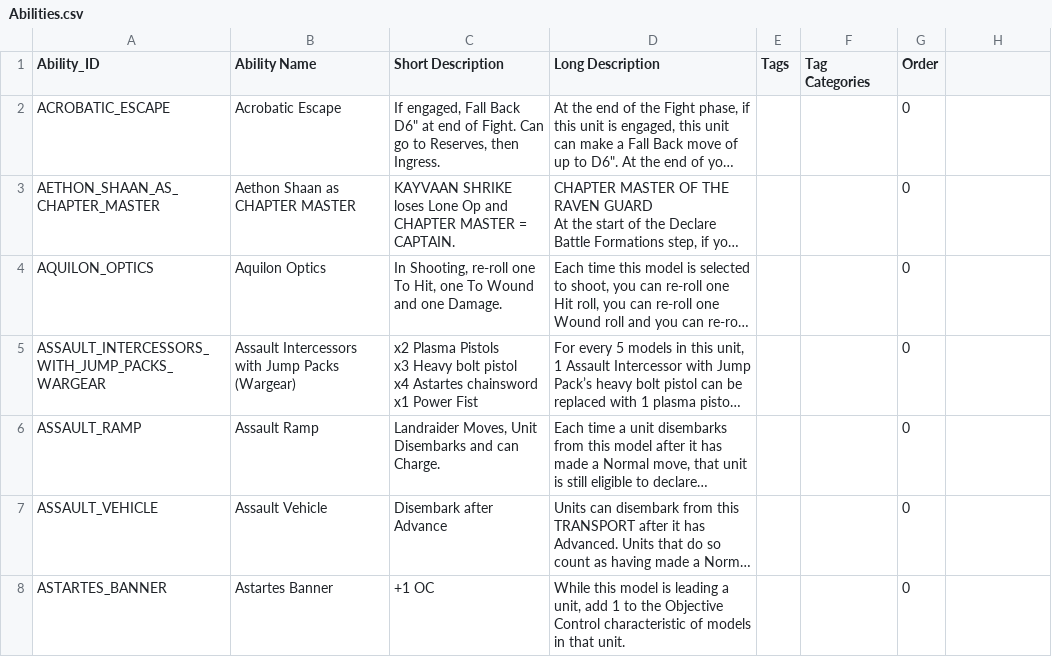
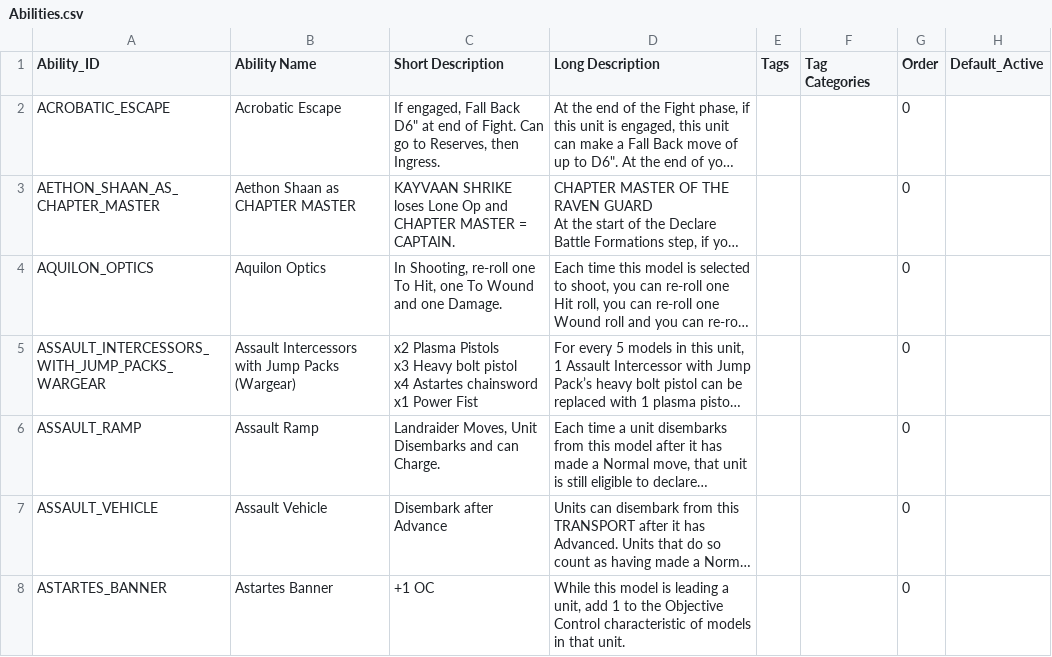
Before and after one commit to rxguzma/wh40k-11th, a CSV file: data/marines/Abilities.csv, drawn as a sheet; only a part is shown; long unchanged cells end in …; the diff names each change by its address in the sheet, - before the commit and + after, or states it on an @@ line.

```diff
--- a/data/marines/Abilities.csv
+++ b/data/marines/Abilities.csv
-H1: (empty)
+H1: Default_Active
```
Also changed, not shown: data/CSV_SCHEMA.csv, data/marines/Detachment_Definitions.csv, 13 other files.
